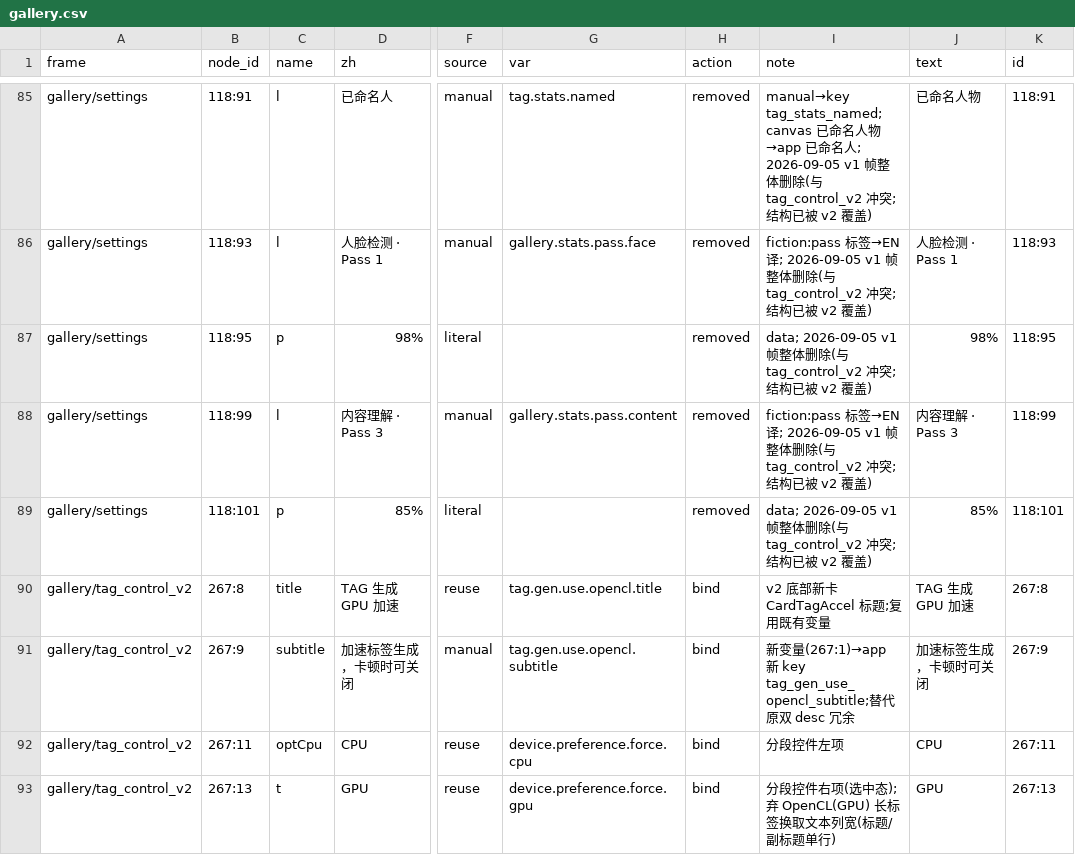
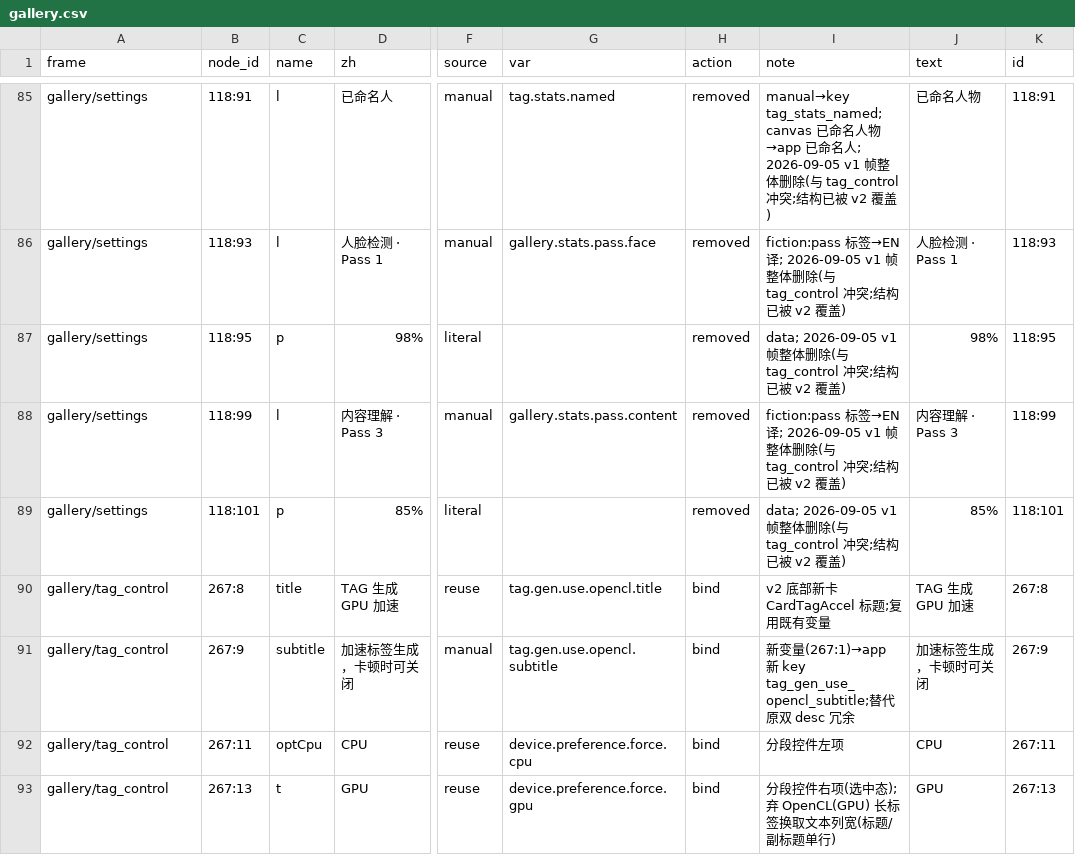
Before and after one commit to littleseven/PicMe, a CSV file: docs/08-UI-SPECS/screens/lang/gallery.csv, drawn as a sheet; only a part is shown, gaps mark what is left out; the diff covers the shown part only; the diff names each change by its address in the sheet, - before the commit and + after, or states it on an @@ line.

```diff
--- a/docs/08-UI-SPECS/screens/lang/gallery.csv
+++ b/docs/08-UI-SPECS/screens/lang/gallery.csv
-I85 (note): …与 tag_control_v2 冲突…
+I85 (note): …与 tag_control 冲突…
-I86 (note): …除(与 tag_control_v2 冲突;结…
+I86 (note): …除(与 tag_control 冲突;结…
-I87 (note): …除(与 tag_control_v2 冲突;结…
+I87 (note): …除(与 tag_control 冲突;结…
-I88 (note): …除(与 tag_control_v2 冲突;结…
+I88 (note): …除(与 tag_control 冲突;结…
-I89 (note): …除(与 tag_control_v2 冲突;结…
+I89 (note): …除(与 tag_control 冲突;结…
-A90:A93 (frame): gallery/tag_control_v2
+A90:A93 (frame): gallery/tag_control
```
Also changed, not shown: 27 edited cells elsewhere in this file, docs/08-UI-SPECS/screens/lang/gallery_en.csv, 2 other files.
